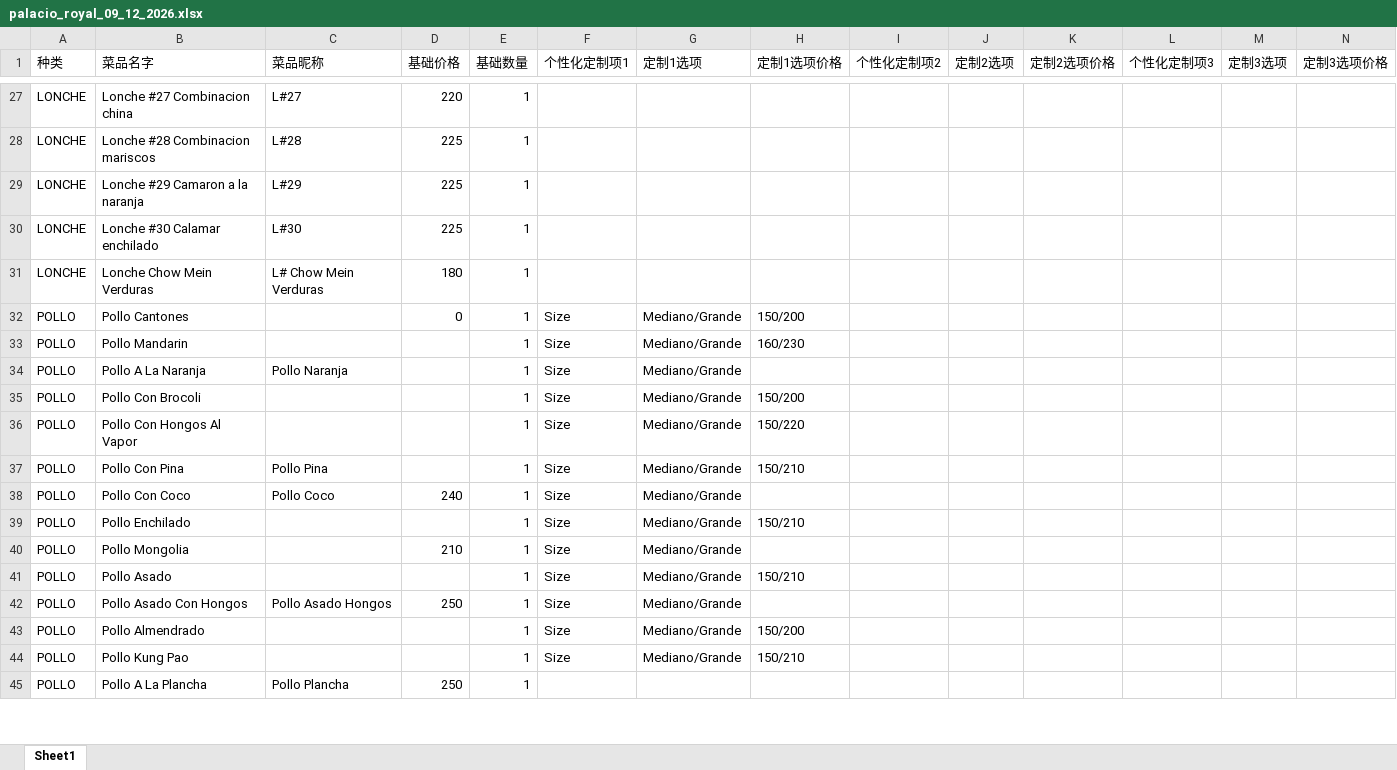
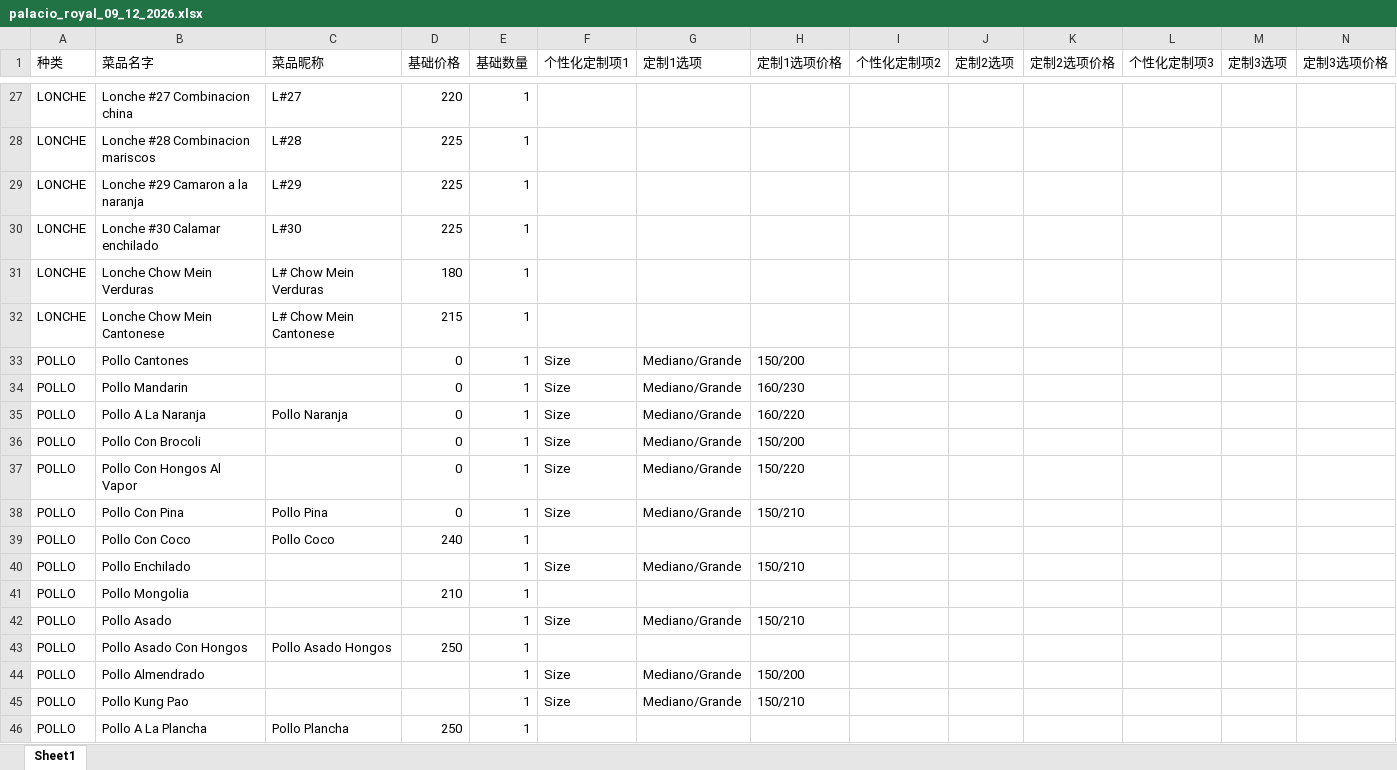
Before and after one commit to mononokehime14/big_boss_bro, an Excel workbook: data/palacio_royal_09_12_2026.xlsx, sheet Sheet1, drawn as a sheet; only a part is shown, gaps mark what is left out; values as stored, in another font and other column widths than the file's, no borders; addresses are those after the commit; the diff covers the shown part only; the diff names each change by its address in the sheet, - before the commit and + after, or states it on an @@ line.

```diff
--- a/data/palacio_royal_09_12_2026.xlsx (sheet Sheet1)
+++ b/data/palacio_royal_09_12_2026.xlsx (sheet Sheet1)
+row 32: LONCHE | Lonche Chow Mein Cantonese | L# Chow Mein Cantonese | 215 | 1
-D34:D38 (基础价格): (empty)
+D34:D38 (基础价格): 0
-H35 (定制1选项价格): (empty)
+H35 (定制1选项价格): 160/220
-F39 (个性化定制项1): Size
+F39 (个性化定制项1): (empty)
-G39 (定制1选项): Mediano/Grande
+G39 (定制1选项): (empty)
-F41 (个性化定制项1): Size
+F41 (个性化定制项1): (empty)
-G41 (定制1选项): Mediano/Grande
+G41 (定制1选项): (empty)
-F43 (个性化定制项1): Size
+F43 (个性化定制项1): (empty)
-G43 (定制1选项): Mediano/Grande
+G43 (定制1选项): (empty)
```
Also changed, not shown: 18 added rows and 50 edited cells elsewhere in this sheet, 25 other files.
